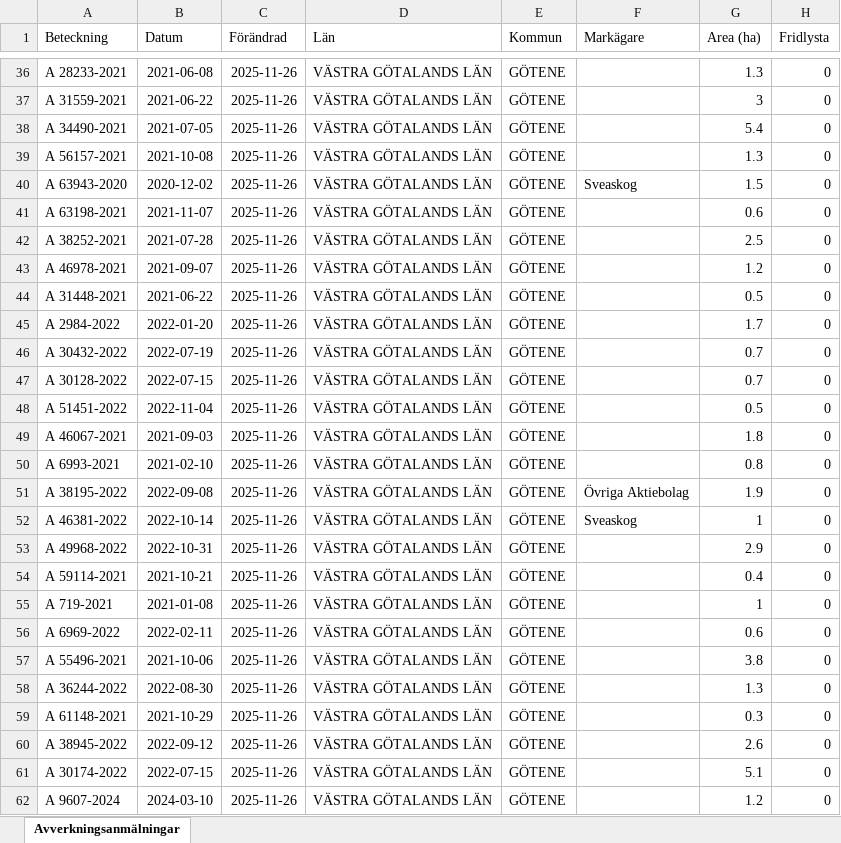
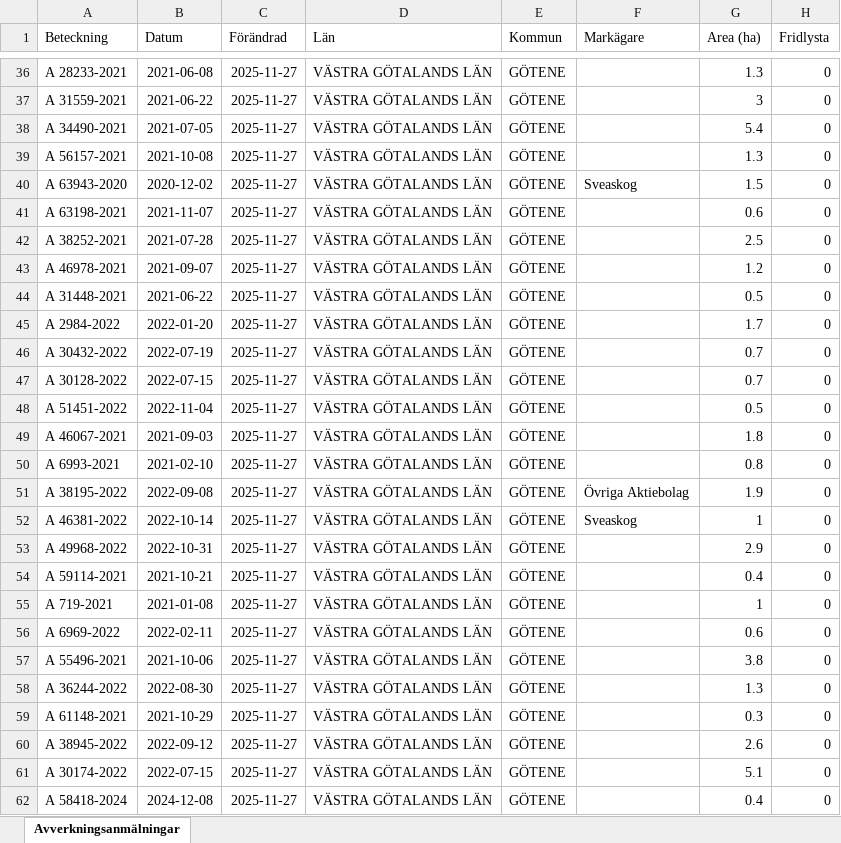
Before and after one commit to klasma/Logging_1471, an Excel workbook: Översikt GÖTENE.xlsx, sheet Avverkningsanmälningar, drawn as a sheet; only a part is shown, gaps mark what is left out; values as stored, in another font and other column widths than the file's, no borders; the diff covers the shown part only; the diff names each change by its address in the sheet, - before the commit and + after, or states it on an @@ line.

```diff
--- a/Översikt GÖTENE.xlsx (sheet Avverkningsanmälningar)
+++ b/Översikt GÖTENE.xlsx (sheet Avverkningsanmälningar)
-C36:C62 (Förändrad): 2025-11-26
+C36:C62 (Förändrad): 2025-11-27
-A62 (Beteckning): A 9607-2024
+A62 (Beteckning): A 58418-2024
-B62 (Datum): 2024-03-10
+B62 (Datum): 2024-12-08
-G62 (Area (ha)): 1.2
+G62 (Area (ha)): 0.4
```
Also changed, not shown: 803 edited cells elsewhere in this sheet, artfynd/A 23414-2023 artfynd.xlsx, artfynd/A 28254-2023 artfynd.xlsx, 41 other files.
